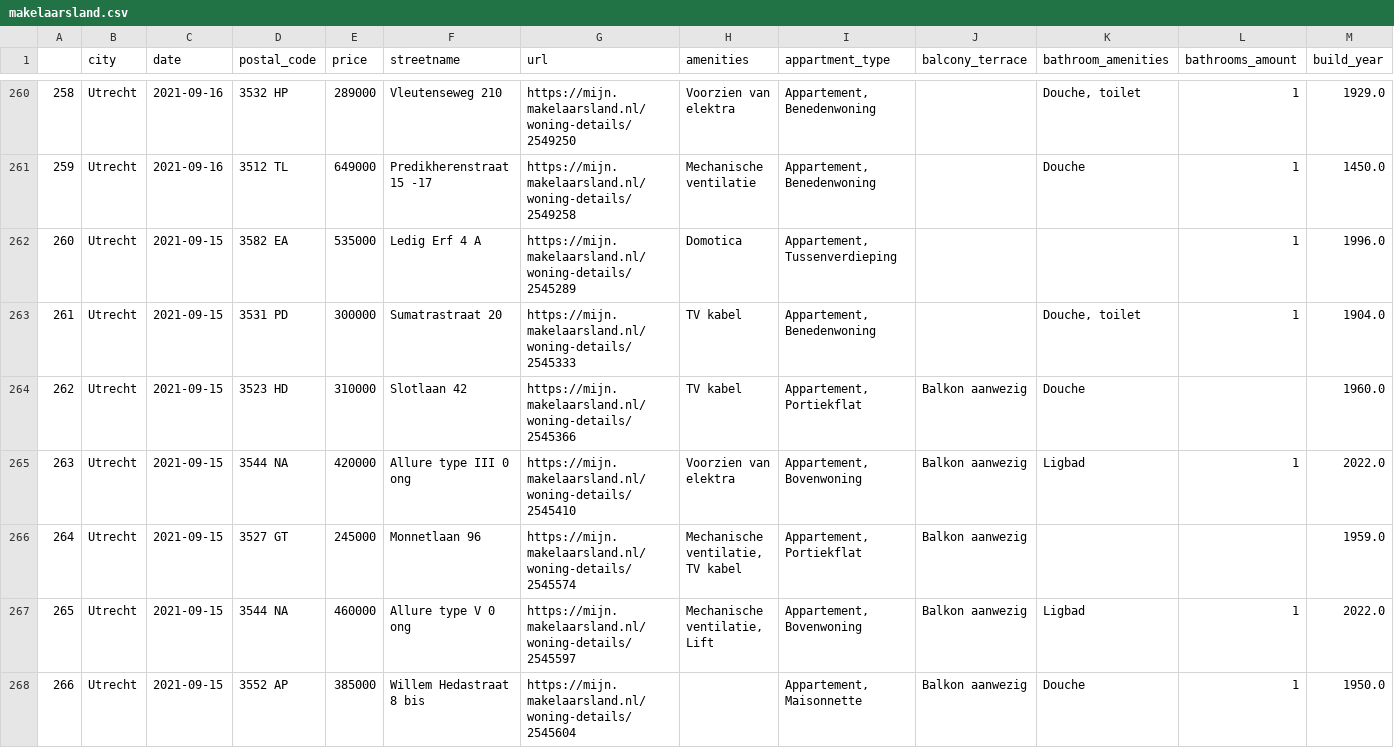
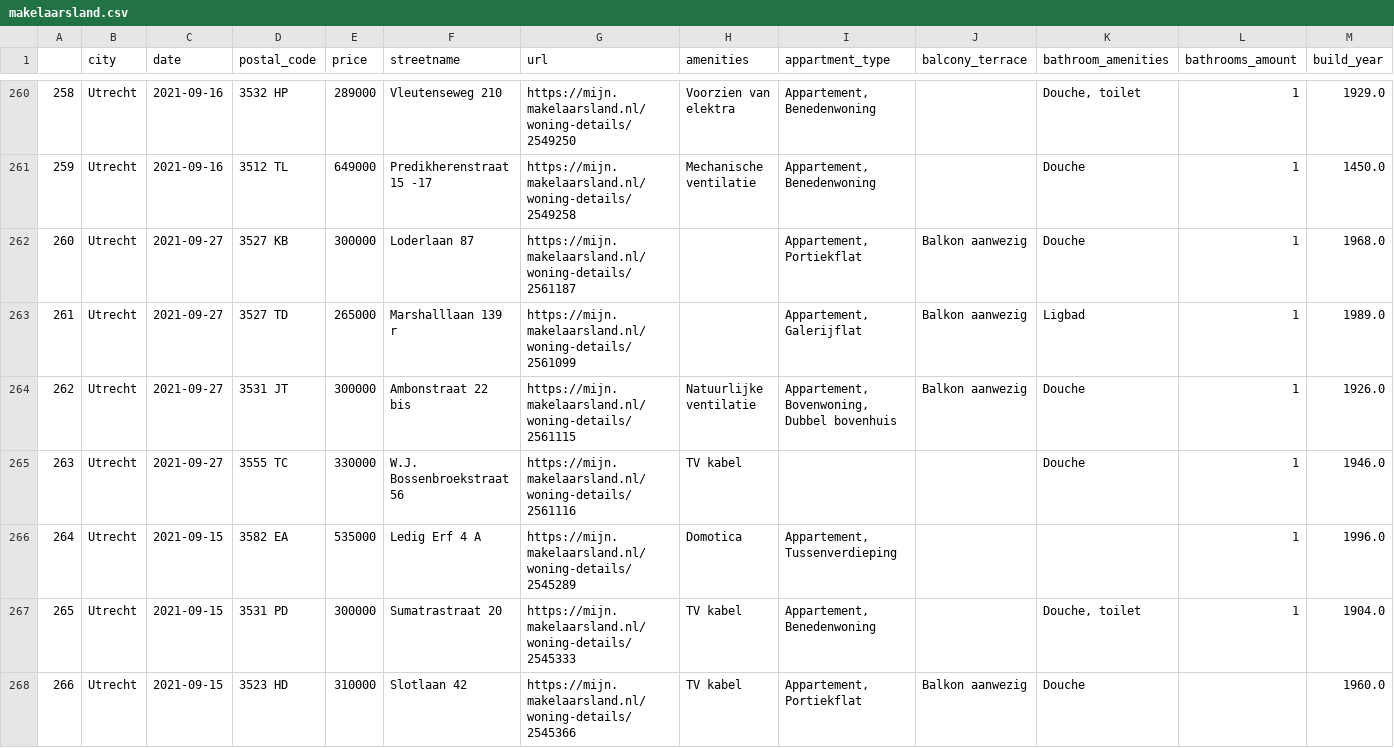
Before and after one commit to lassebenni/makelaarsland-gh-action, a CSV file: data/output/makelaarsland.csv, drawn as a sheet; only a part is shown, gaps mark what is left out; the shorter side is filled out with more unchanged rows; addresses are those after the commit; rows hold the shown columns only; the diff names each change by its address in the sheet, - before the commit and + after, or states it on an @@ line.

```diff
--- a/data/output/makelaarsland.csv
+++ b/data/output/makelaarsland.csv
+row 262: 260 | Utrecht | 2021-09-27 | 3527 KB | 300000 | Loderlaan 87 | https://mijn.makelaarsland.nl/woning-details/2561187 |  | Appartement, Portiekflat | Balkon aanwezig | Douche | 1 | 1968.0
+row 263: 261 | Utrecht | 2021-09-27 | 3527 TD | 265000 | Marshalllaan 139 r | https://mijn.makelaarsland.nl/woning-details/2561099 |  | Appartement, Galerijflat | Balkon aanwezig | Ligbad | 1 | 1989.0
+row 264: 262 | Utrecht | 2021-09-27 | 3531 JT | 300000 | Ambonstraat 22 bis | https://mijn.makelaarsland.nl/woning-details/2561115 | Natuurlijke ventilatie | Appartement, Bovenwoning, Dubbel bovenhuis | Balkon aanwezig | Douche | 1 | 1926.0
+row 265: 263 | Utrecht | 2021-09-27 | 3555 TC | 330000 | W.J. Bossenbroekstraat 56 | https://mijn.makelaarsland.nl/woning-details/2561116 | TV kabel |  |  | Douche | 1 | 1946.0
@@ column A renumbered from row 266 down @@
```
Also changed, not shown: 2 other files.
